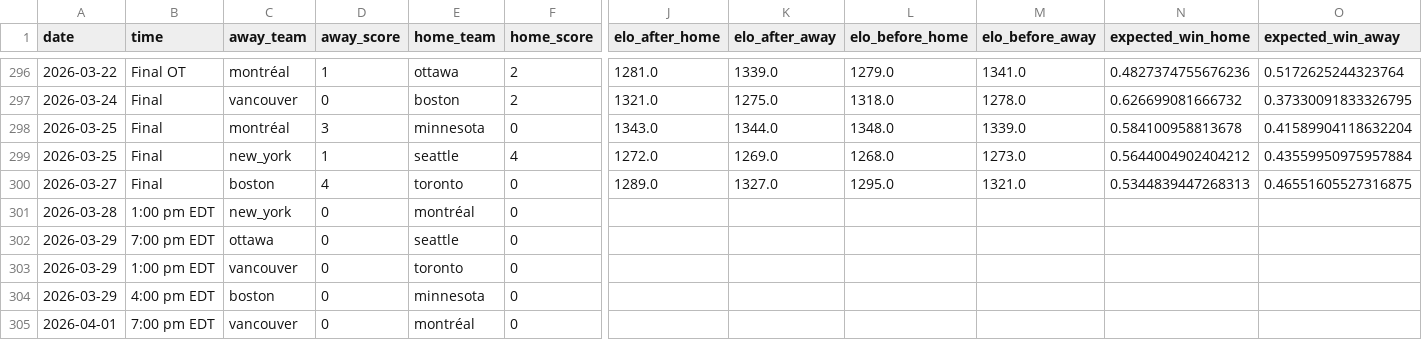
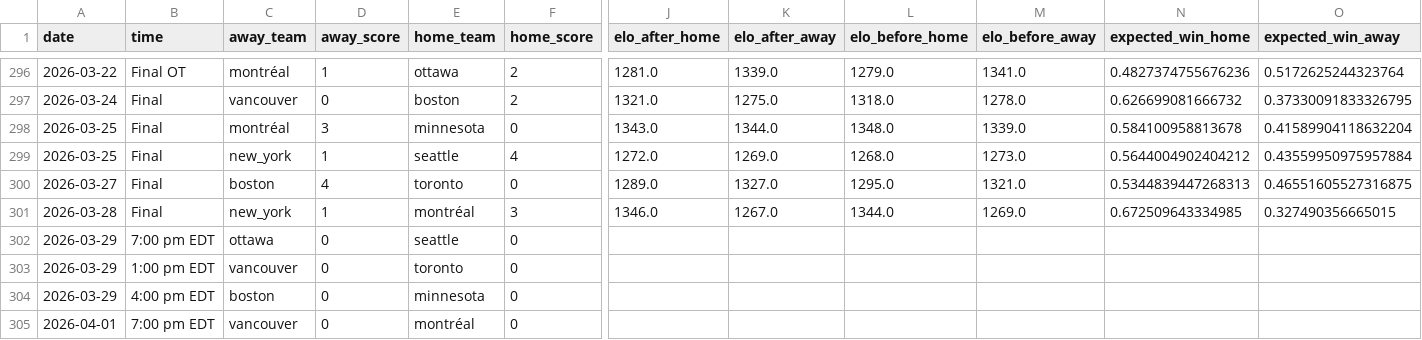
Before and after one commit to ericjohannes/pwhl-elo, a CSV file: data/clean/pwhl_all_results_with_elos.csv, drawn as a sheet; only a part is shown, gaps mark what is left out; the diff names each change by its address in the sheet, - before the commit and + after, or states it on an @@ line.

Commit message:
Latest data: Sun Mar 29 10:55:27 UTC 2026

```diff
--- a/data/clean/pwhl_all_results_with_elos.csv
+++ b/data/clean/pwhl_all_results_with_elos.csv
-B301 (time): 1:00 pm EDT
+B301 (time): Final
-D301 (away_score): 0
+D301 (away_score): 1
-F301 (home_score): 0
+F301 (home_score): 3
-J301 (elo_after_home): (empty)
+J301 (elo_after_home): 1346.0
-K301 (elo_after_away): (empty)
+K301 (elo_after_away): 1267.0
-L301 (elo_before_home): (empty)
+L301 (elo_before_home): 1344.0
-M301 (elo_before_away): (empty)
+M301 (elo_before_away): 1269.0
-N301 (expected_win_home): (empty)
+N301 (expected_win_home): 0.672509643334985
-O301 (expected_win_away): (empty)
+O301 (expected_win_away): 0.327490356665015
```
Also changed, not shown: data/clean/pwhl_all_results.csv, 7 other files.
